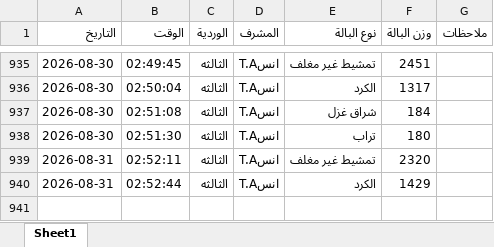
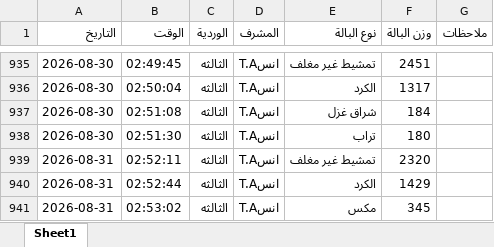
Before and after one commit to mahmedabdallh123/BELYARN, an Excel workbook: luva.xlsx, sheet Sheet1, drawn as a sheet; only a part is shown, gaps mark what is left out; values as stored, in another font and other column widths than the file's, no borders; the diff names each change by its address in the sheet, - before the commit and + after, or states it on an @@ line.

Commit message:
إدخال جديد

```diff
--- a/luva.xlsx (sheet Sheet1)
+++ b/luva.xlsx (sheet Sheet1)
+row 941: 2026-08-31 | 02:53:02 | الثالثه | انسT.A | مكس | 345
```
